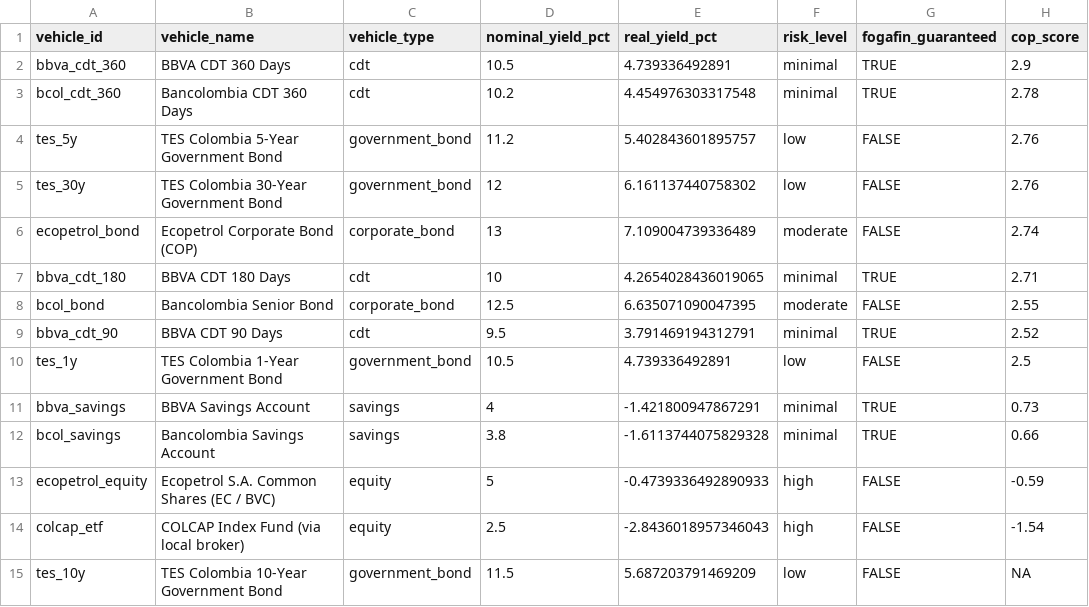
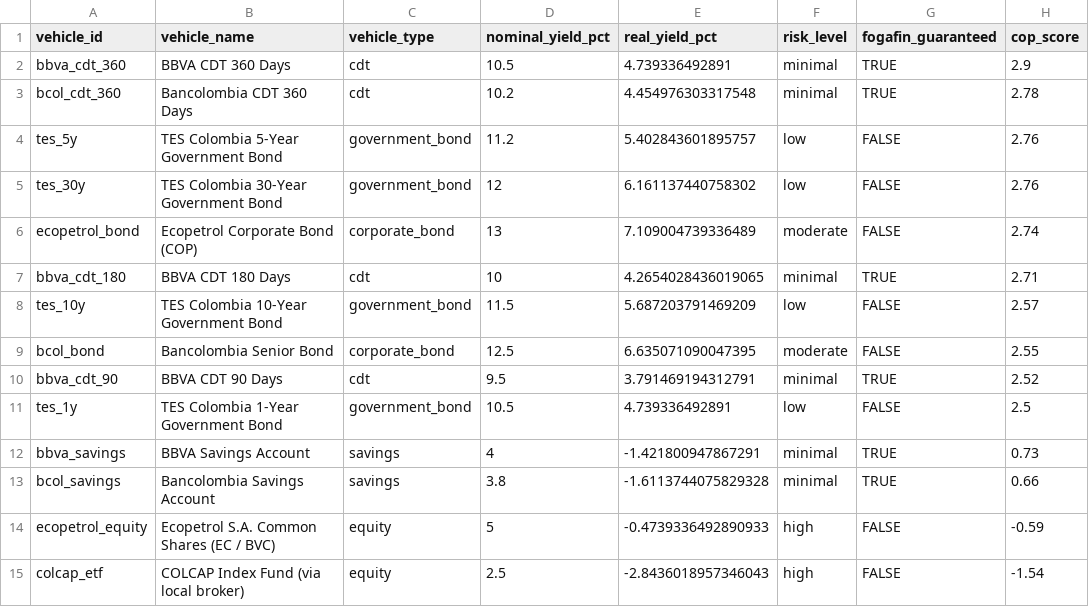
Before and after one commit to kwestrick/Global-Investment-Advisor, a CSV file: outputs/tables/2026-09-21_cop_vehicle_ranking.csv, drawn as a sheet; removed rows and columns are numbered as before the commit, all else as after; the diff names each change by its address in the sheet, - before the commit and + after, or states it on an @@ line.

```diff
--- a/outputs/tables/2026-09-21_cop_vehicle_ranking.csv
+++ b/outputs/tables/2026-09-21_cop_vehicle_ranking.csv
+row 8: tes_10y | TES Colombia 10-Year Government Bond | government_bond | 11.5 | 5.687203791469209 | low | FALSE | 2.57
-row 15: tes_10y | TES Colombia 10-Year Government Bond | government_bond | 11.5 | 5.687203791469209 | low | FALSE | NA
```
Also changed, not shown: outputs/tables/2026-09-21_indicator_signal_dashboard.csv, outputs/tables/2026-09-21_ranked_allocation_recommendation.csv, 26 other files.
